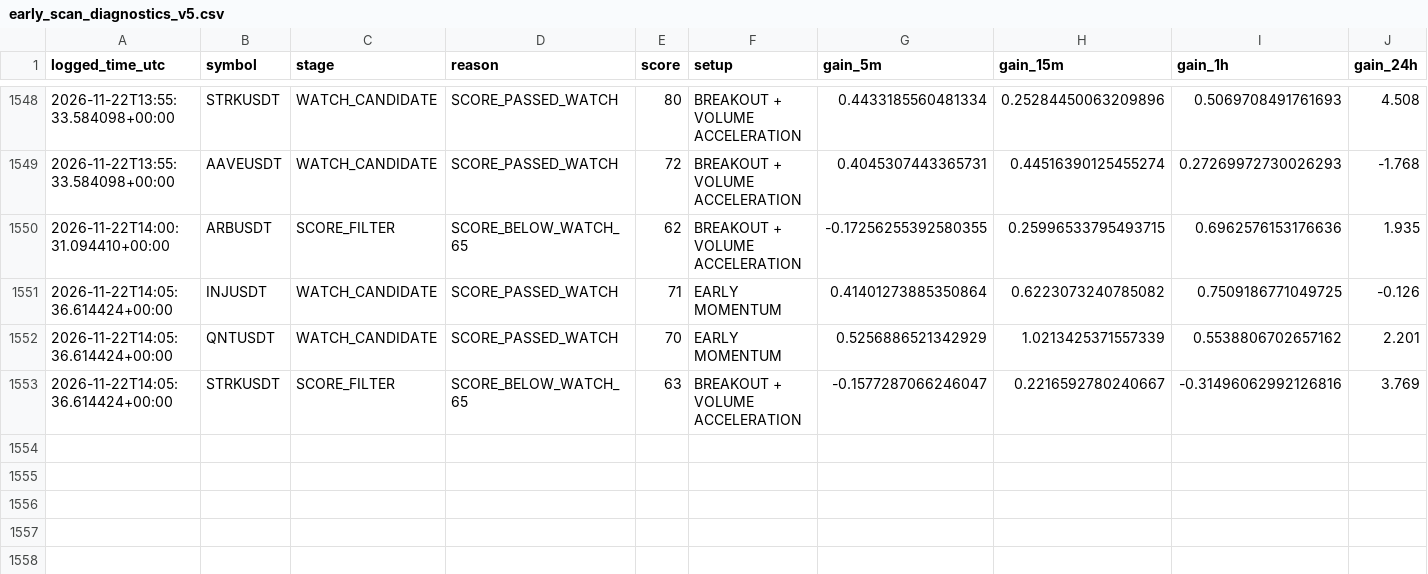
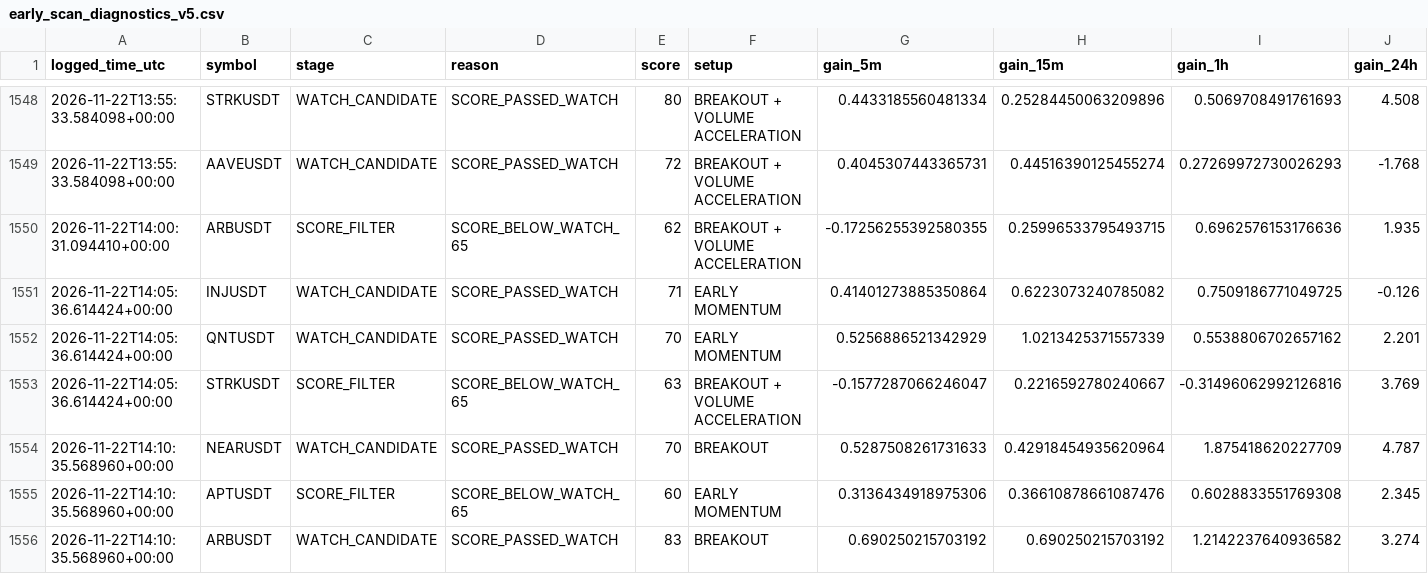
Before and after one commit to solom20232007/V5, a CSV file: early_scan_diagnostics_v5.csv, drawn as a sheet; only a part is shown, gaps mark what is left out; rows hold the shown columns only; the diff names each change by its address in the sheet, - before the commit and + after, or states it on an @@ line.

```diff
--- a/early_scan_diagnostics_v5.csv
+++ b/early_scan_diagnostics_v5.csv
+row 1554: 2026-11-22T14:10:35.568960+00:00 | NEARUSDT | WATCH_CANDIDATE | SCORE_PASSED_WATCH | 70 | BREAKOUT | 0.5287508261731633 | 0.42918454935620964 | 1.875418620227709 | 4.787
+row 1555: 2026-11-22T14:10:35.568960+00:00 | APTUSDT | SCORE_FILTER | SCORE_BELOW_WATCH_65 | 60 | EARLY MOMENTUM | 0.3136434918975306 | 0.36610878661087476 | 0.6028833551769308 | 2.345
+row 1556: 2026-11-22T14:10:35.568960+00:00 | ARBUSDT | WATCH_CANDIDATE | SCORE_PASSED_WATCH | 83 | BREAKOUT | 0.690250215703192 | 0.690250215703192 | 1.2142237640936582 | 3.274
```
Also changed, not shown: 1 other file.
